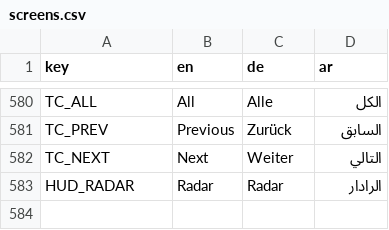
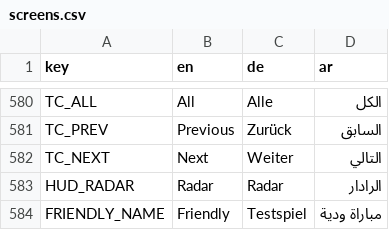
Before and after one commit to MOT1209/UNITY-GAMES-3D, a CSV file: football-godot/king-football/translations/screens.csv, drawn as a sheet; only a part is shown, gaps mark what is left out; the diff names each change by its address in the sheet, - before the commit and + after, or states it on an @@ line.

```diff
--- a/football-godot/king-football/translations/screens.csv
+++ b/football-godot/king-football/translations/screens.csv
+row 584: FRIENDLY_NAME | Friendly | Testspiel | مباراة ودية
```
Also changed, not shown: 11 other files.
